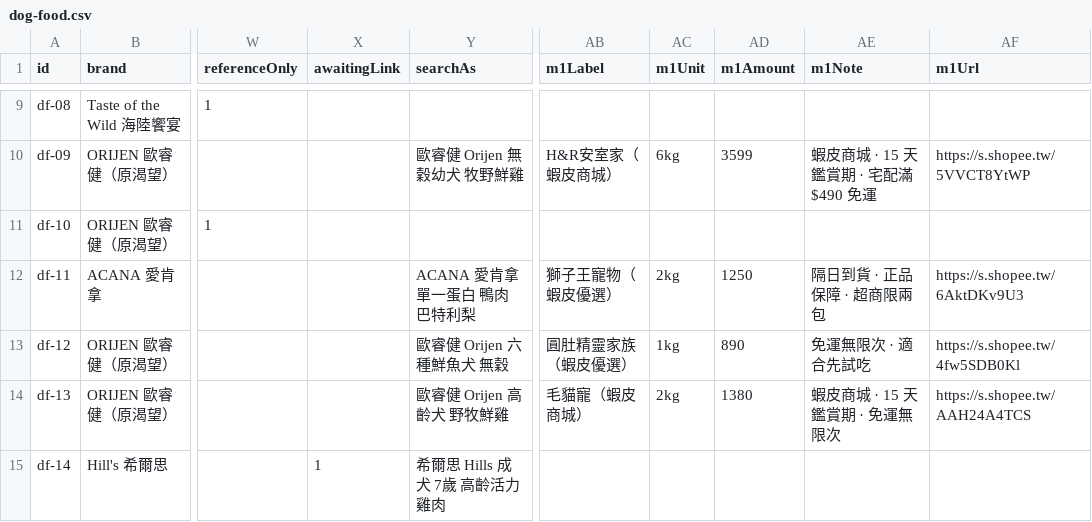
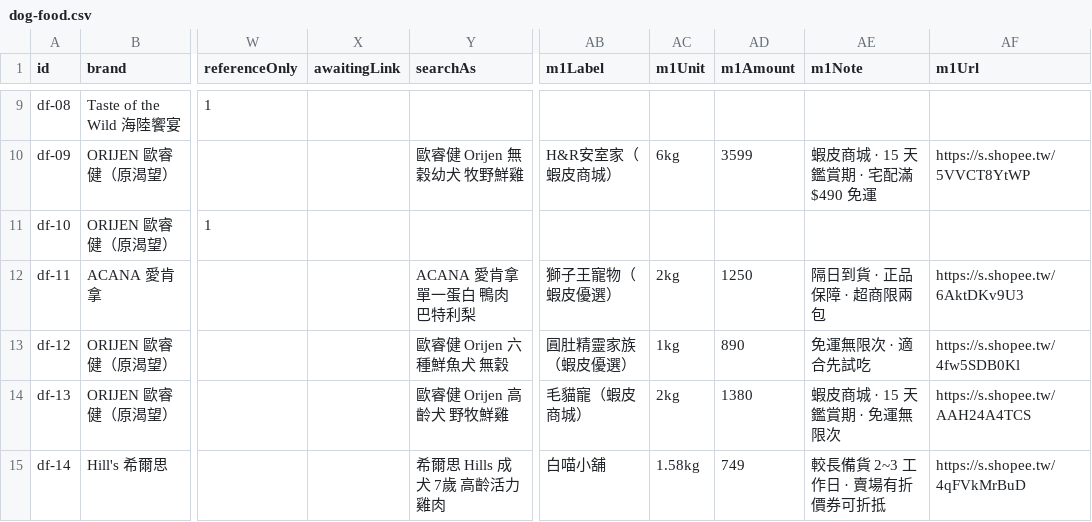
Before and after one commit to Tim-xuan-you/zone27-web, a CSV file: data/dog-food.csv, drawn as a sheet; only a part is shown, gaps mark what is left out; the diff names each change by its address in the sheet, - before the commit and + after, or states it on an @@ line.

```diff
--- a/data/dog-food.csv
+++ b/data/dog-food.csv
-X15 (awaitingLink): 1
+X15 (awaitingLink): (empty)
-AB15 (m1Label): (empty)
+AB15 (m1Label): 白喵小舖
-AC15 (m1Unit): (empty)
+AC15 (m1Unit): 1.58kg
-AD15 (m1Amount): (empty)
+AD15 (m1Amount): 749
-AE15 (m1Note): (empty)
+AE15 (m1Note): 較長備貨 2~3 工作日 · 賣場有折價券可折抵
-AF15 (m1Url): (empty)
+AF15 (m1Url): https://s.shopee.tw/4qFVkMrBuD
```
Also changed, not shown: 2 other files.
